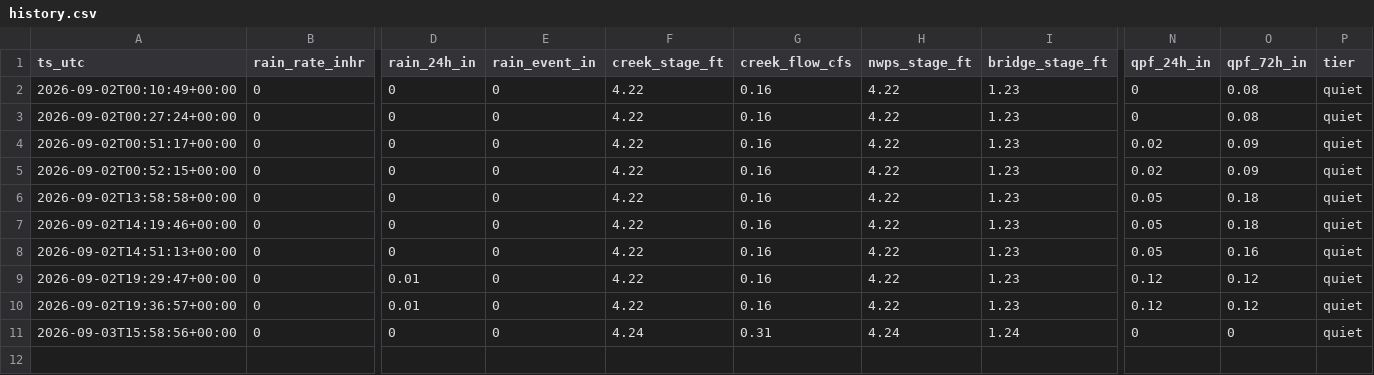
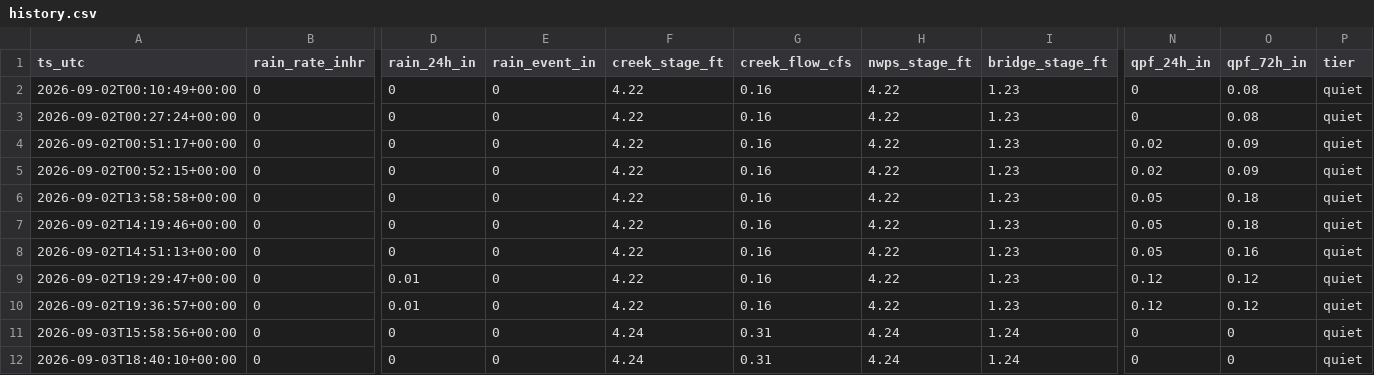
Before and after one commit to dmathivanan/weatherboard, a CSV file: docs/data/history.csv, drawn as a sheet; only a part is shown, gaps mark what is left out; rows hold the shown columns only; the diff names each change by its address in the sheet, - before the commit and + after, or states it on an @@ line.

Commit message:
data 2026-09-03T18:40

```diff
--- a/docs/data/history.csv
+++ b/docs/data/history.csv
+row 12: 2026-09-03T18:40:10+00:00 | 0 | 0 | 0 | 4.24 | 0.31 | 4.24 | 1.24 | 0 | 0 | quiet
```
Also changed, not shown: 2 other files.
